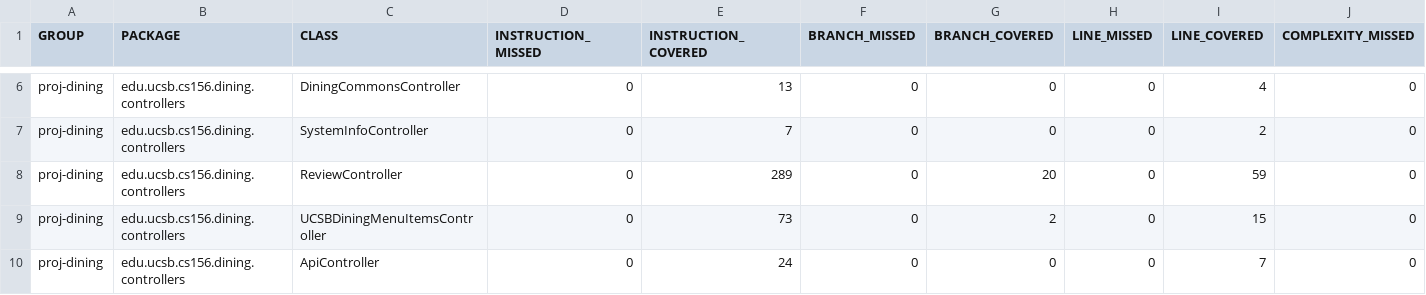
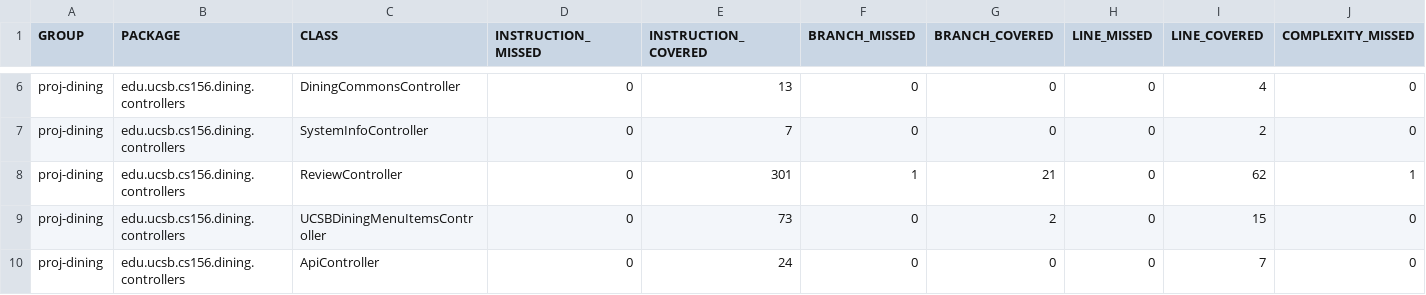
Before and after one commit to ucsb-cs156-s25/proj-dining-s25-10, a CSV file: jacoco/jacoco.csv, drawn as a sheet; only a part is shown, gaps mark what is left out; the diff names each change by its address in the sheet, - before the commit and + after, or states it on an @@ line.

```diff
--- a/jacoco/jacoco.csv
+++ b/jacoco/jacoco.csv
-E8 (INSTRUCTION_COVERED): 289
+E8 (INSTRUCTION_COVERED): 301
-F8 (BRANCH_MISSED): 0
+F8 (BRANCH_MISSED): 1
-G8 (BRANCH_COVERED): 20
+G8 (BRANCH_COVERED): 21
-I8 (LINE_COVERED): 59
+I8 (LINE_COVERED): 62
-J8 (COMPLEXITY_MISSED): 0
+J8 (COMPLEXITY_MISSED): 1
```
Also changed, not shown: 7 other files.
